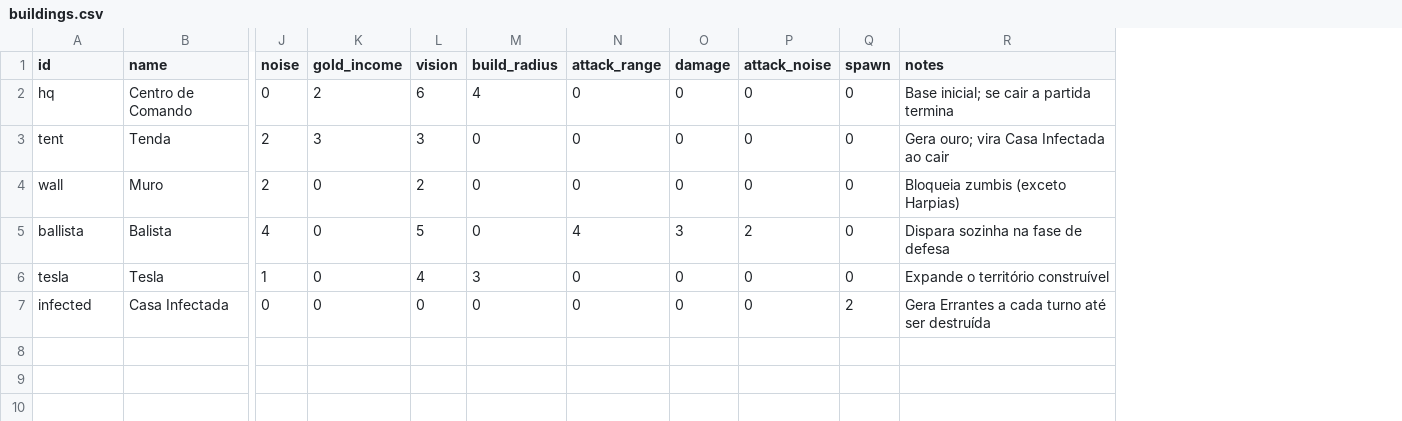
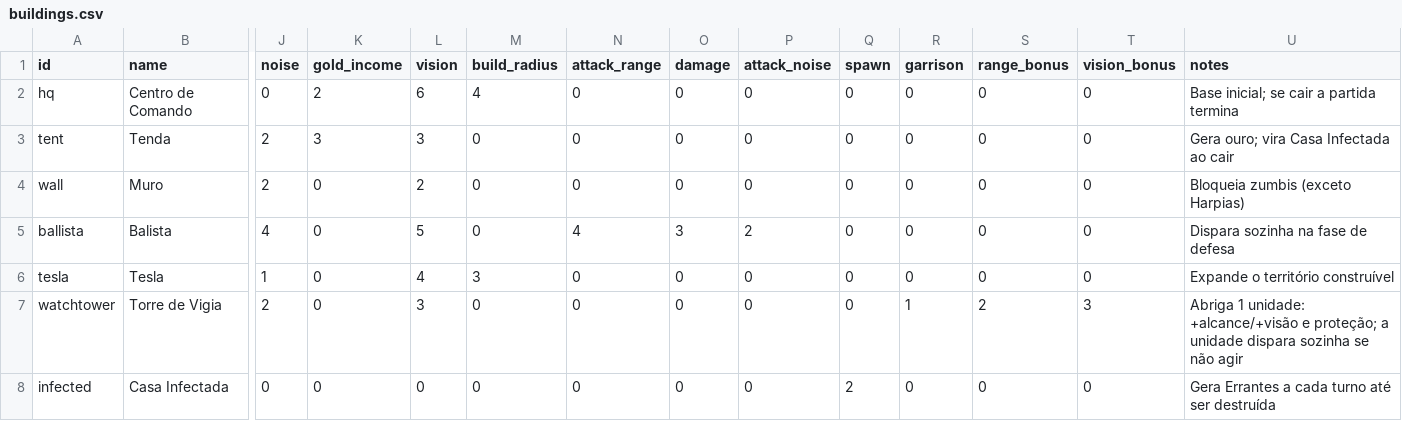
Before and after one commit to egrohs/they-are-thousands, a CSV file: data/buildings.csv, drawn as a sheet; only a part is shown, gaps mark what is left out; rows hold the shown columns only; the diff names each change by its address in the sheet, - before the commit and + after, or states it on an @@ line.

Commit message:
Watch towers

```diff
--- a/data/buildings.csv
+++ b/data/buildings.csv
+column R (garrison), rows 2-6: all 0; row 8: 0
+column S (range_bonus), rows 2-6: all 0; row 8: 0
+column T (vision_bonus), rows 2-6: all 0; row 8: 0
+row 7: watchtower | Torre de Vigia | 2 | 0 | 3 | 0 | 0 | 0 | 0 | 0 | 1 | 2 | 3 | Abriga 1 unidade: +alcance/+visão e proteção; a unidade dispara sozinha se não agir
```
Also changed, not shown: 12 other files.
